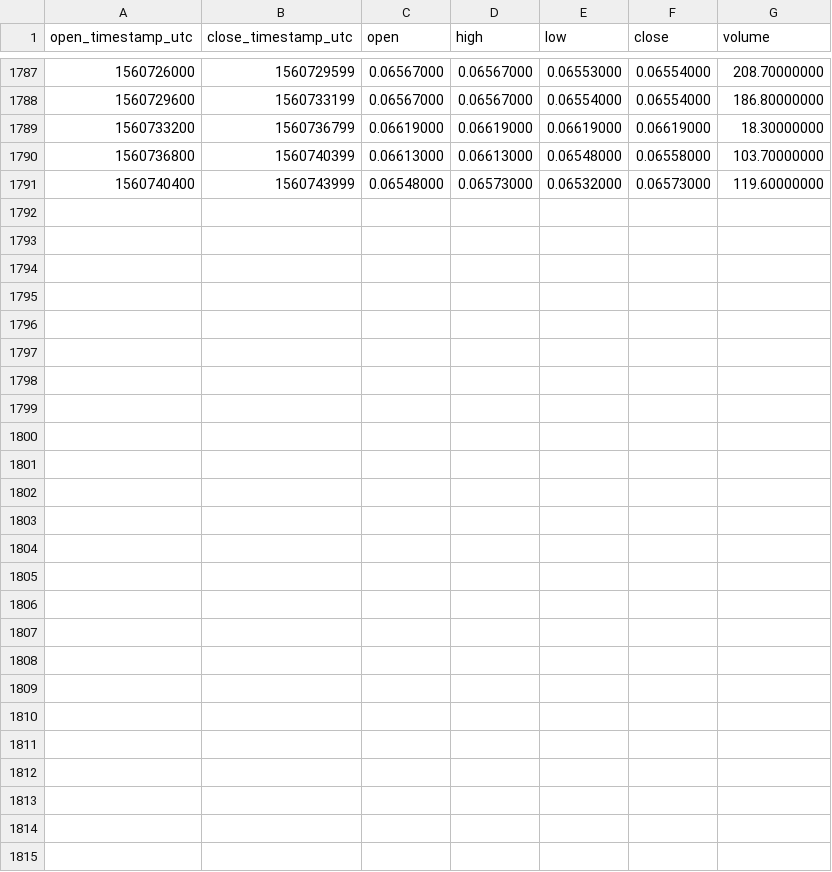
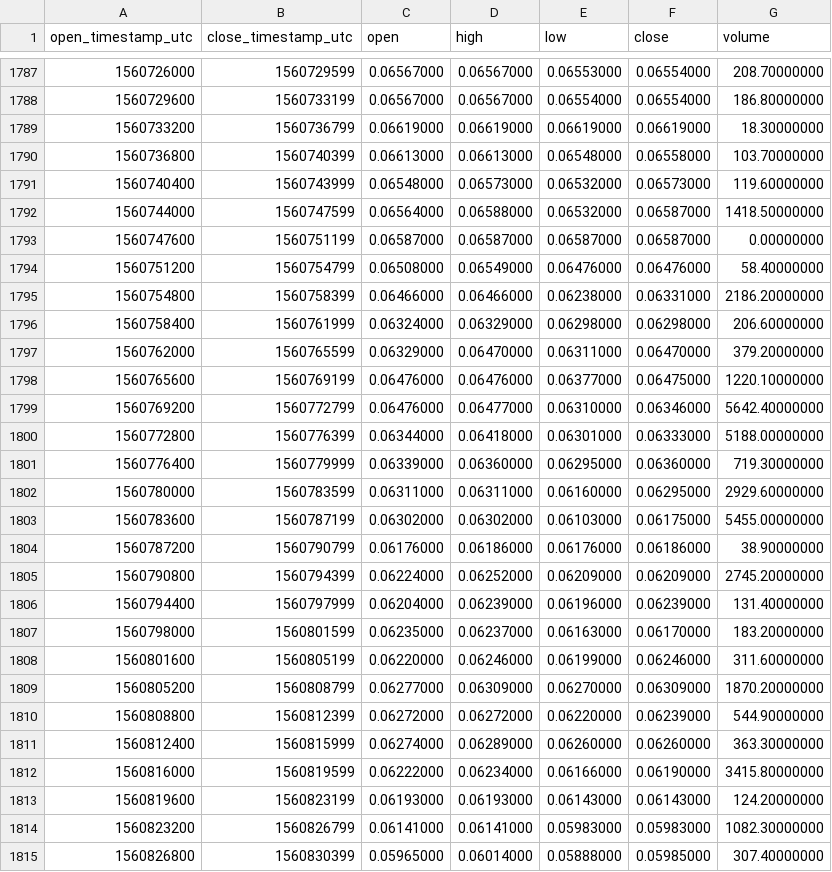
Before and after one commit to cryptobigbro/binance-OMGBNB, a CSV file: binance-OMGBNB-1h.csv, drawn as a sheet; only a part is shown, gaps mark what is left out; the diff names each change by its address in the sheet, - before the commit and + after, or states it on an @@ line.

Commit message:
Update OHLCV data.

```diff
--- a/binance-OMGBNB-1h.csv
+++ b/binance-OMGBNB-1h.csv
+row 1792: 1560744000 | 1560747599 | 0.06564000 | 0.06588000 | 0.06532000 | 0.06587000 | 1418.50000000
+row 1793: 1560747600 | 1560751199 | 0.06587000 | 0.06587000 | 0.06587000 | 0.06587000 | 0.00000000
+row 1794: 1560751200 | 1560754799 | 0.06508000 | 0.06549000 | 0.06476000 | 0.06476000 | 58.40000000
+row 1795: 1560754800 | 1560758399 | 0.06466000 | 0.06466000 | 0.06238000 | 0.06331000 | 2186.20000000
+row 1796: 1560758400 | 1560761999 | 0.06324000 | 0.06329000 | 0.06298000 | 0.06298000 | 206.60000000
+row 1797: 1560762000 | 1560765599 | 0.06329000 | 0.06470000 | 0.06311000 | 0.06470000 | 379.20000000
+row 1798: 1560765600 | 1560769199 | 0.06476000 | 0.06476000 | 0.06377000 | 0.06475000 | 1220.10000000
+row 1799: 1560769200 | 1560772799 | 0.06476000 | 0.06477000 | 0.06310000 | 0.06346000 | 5642.40000000
+row 1800: 1560772800 | 1560776399 | 0.06344000 | 0.06418000 | 0.06301000 | 0.06333000 | 5188.00000000
+row 1801: 1560776400 | 1560779999 | 0.06339000 | 0.06360000 | 0.06295000 | 0.06360000 | 719.30000000
+row 1802: 1560780000 | 1560783599 | 0.06311000 | 0.06311000 | 0.06160000 | 0.06295000 | 2929.60000000
+row 1803: 1560783600 | 1560787199 | 0.06302000 | 0.06302000 | 0.06103000 | 0.06175000 | 5455.00000000
+row 1804: 1560787200 | 1560790799 | 0.06176000 | 0.06186000 | 0.06176000 | 0.06186000 | 38.90000000
+row 1805: 1560790800 | 1560794399 | 0.06224000 | 0.06252000 | 0.06209000 | 0.06209000 | 2745.20000000
+row 1806: 1560794400 | 1560797999 | 0.06204000 | 0.06239000 | 0.06196000 | 0.06239000 | 131.40000000
+row 1807: 1560798000 | 1560801599 | 0.06235000 | 0.06237000 | 0.06163000 | 0.06170000 | 183.20000000
+row 1808: 1560801600 | 1560805199 | 0.06220000 | 0.06246000 | 0.06199000 | 0.06246000 | 311.60000000
+row 1809: 1560805200 | 1560808799 | 0.06277000 | 0.06309000 | 0.06270000 | 0.06309000 | 1870.20000000
+row 1810: 1560808800 | 1560812399 | 0.06272000 | 0.06272000 | 0.06220000 | 0.06239000 | 544.90000000
+row 1811: 1560812400 | 1560815999 | 0.06274000 | 0.06289000 | 0.06260000 | 0.06260000 | 363.30000000
+row 1812: 1560816000 | 1560819599 | 0.06222000 | 0.06234000 | 0.06166000 | 0.06190000 | 3415.80000000
+row 1813: 1560819600 | 1560823199 | 0.06193000 | 0.06193000 | 0.06143000 | 0.06143000 | 124.20000000
+row 1814: 1560823200 | 1560826799 | 0.06141000 | 0.06141000 | 0.05983000 | 0.05983000 | 1082.30000000
+row 1815: 1560826800 | 1560830399 | 0.05965000 | 0.06014000 | 0.05888000 | 0.05985000 | 307.40000000
```
Also changed, not shown: binance-OMGBNB-1d.csv.
